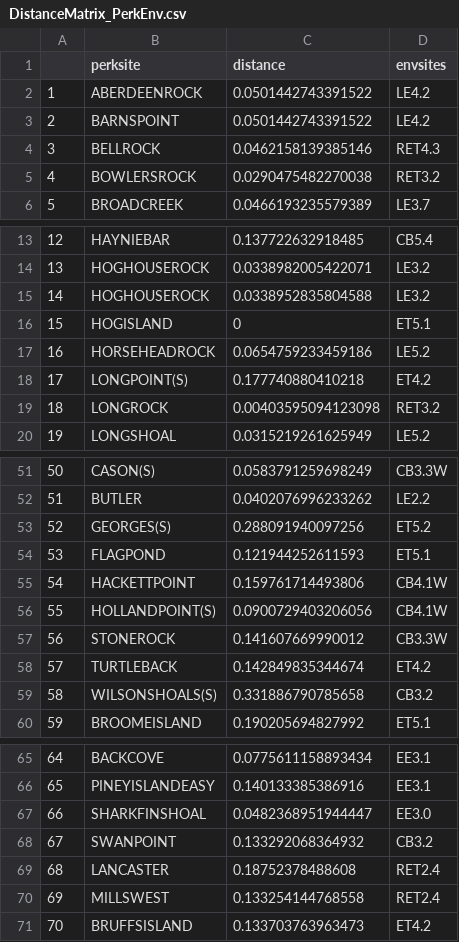
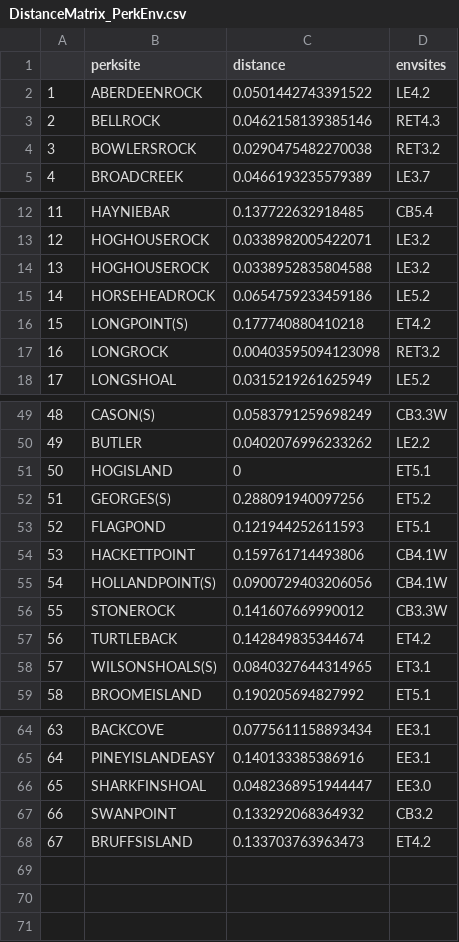
Before and after one commit to MariahKachmar5/Meta-analysis-Perkinsus-Marinus, a CSV file: Data Files/DistanceMatrix_PerkEnv.csv, drawn as a sheet; only a part is shown, gaps mark what is left out; removed rows and columns are numbered as before the commit, all else as after; the diff names each change by its address in the sheet, - before the commit and + after, or states it on an @@ line.

```diff
--- a/Data Files/DistanceMatrix_PerkEnv.csv
+++ b/Data Files/DistanceMatrix_PerkEnv.csv
-row 3: 2 | BARNSPOINT | 0.0501442743391522 | LE4.2
@@ column A renumbered from row 3 down @@
@@ row 16 moved to row 51: 50 @@
-C58 (distance): 0.331886790785658
+C58 (distance): 0.0840327644314965
-D58 (envsites): CB3.2
+D58 (envsites): ET3.1
-row 69: 68 | LANCASTER | 0.18752378488608 | RET2.4
-row 70: 69 | MILLSWEST | 0.133254144768558 | RET2.4
```
Also changed, not shown: 3 other files.
